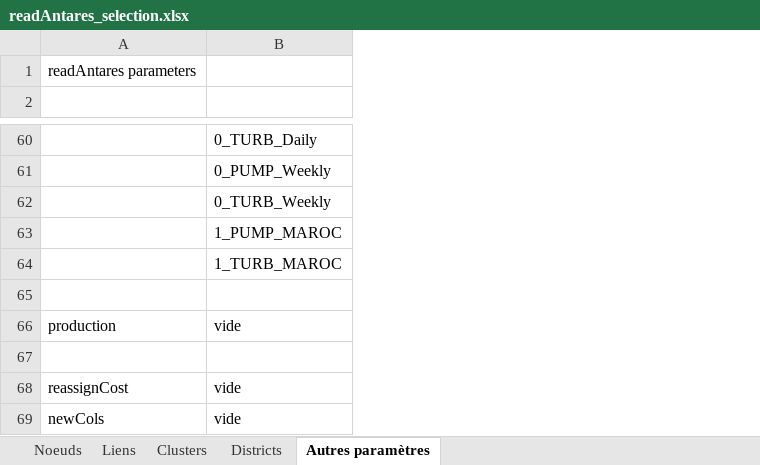
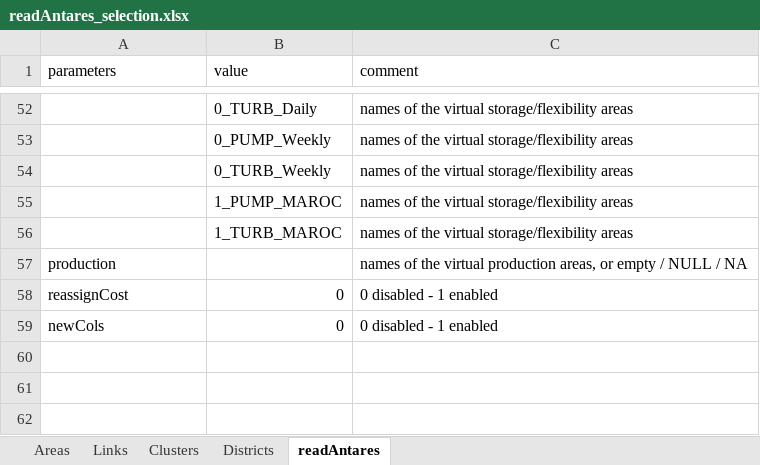
Before and after one commit to armhels/antaresVizMedTSO, an Excel workbook: inst/application/www/readAntares_selection.xlsx, sheet readAntares, drawn as a sheet; only a part is shown, gaps mark what is left out; values as stored, in another font and other column widths than the file's, no borders; removed rows and columns are numbered as before the commit, all else as after; the diff covers the shown part only; the diff names each change by its address in the sheet, - before the commit and + after, or states it on an @@ line.

Commit message:
selection file : add readAntares

```diff
--- a/inst/application/www/readAntares_selection.xlsx (sheet readAntares)
+++ b/inst/application/www/readAntares_selection.xlsx (sheet readAntares)
-sheet tab: Noeuds
+sheet tab: Areas
-sheet tab: Liens
+sheet tab: Links
-sheet tab: Autres paramètres
+sheet tab: readAntares
+column C (comment), rows 52-59: names of the virtual storage/flexibility areas | names of the virtual storage/flexibility areas | names of the virtual storage/flexibility areas | names of the virtual storage/flexibility areas | names of the virtual storage/flexibility areas | names of the virtual production areas, or empty / NULL / NA | 0 disabled - 1 enabled | 0 disabled - 1 enabled
-row 1: readAntares parameters
-row 1: (empty)
+row 1: parameters | value | comment
-row 65: (empty)
-B57 (value): vide
+B57 (value): (empty)
-row 67: (empty)
-B58:B59 (value): vide
+B58:B59 (value): 0
```
Also changed, not shown: 7 removed rows and 14 edited cells elsewhere in this sheet, 3 other files.
